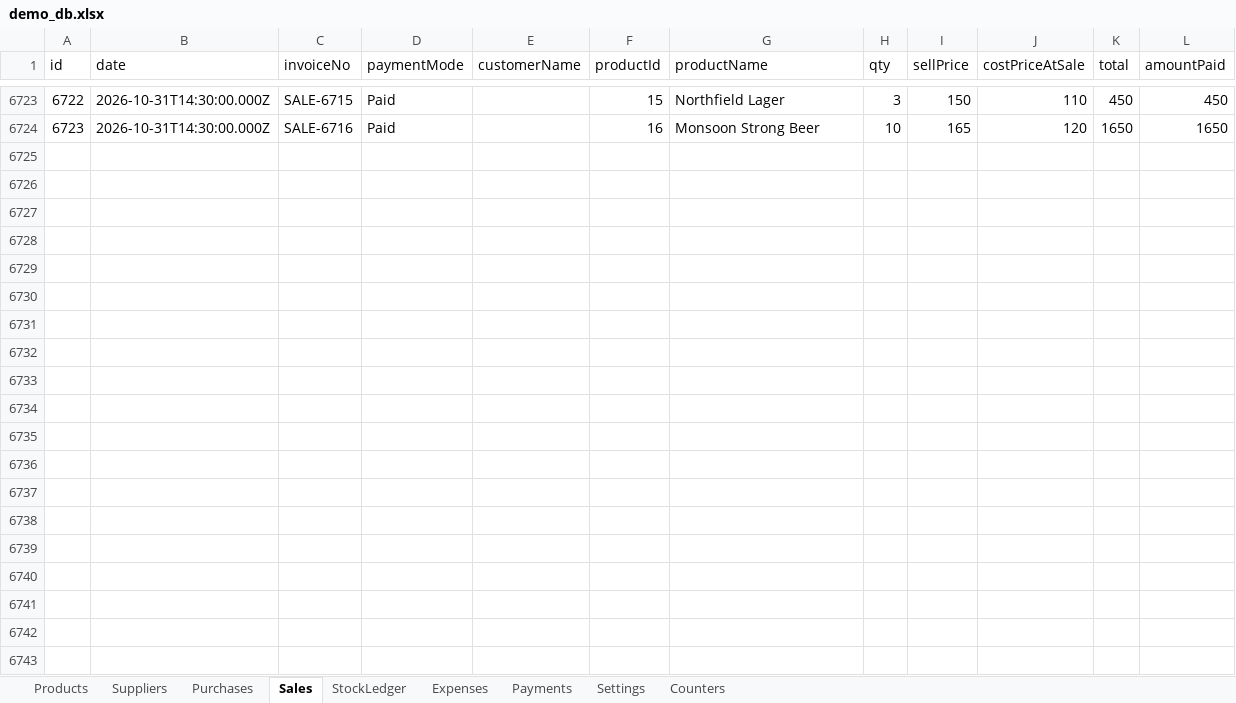
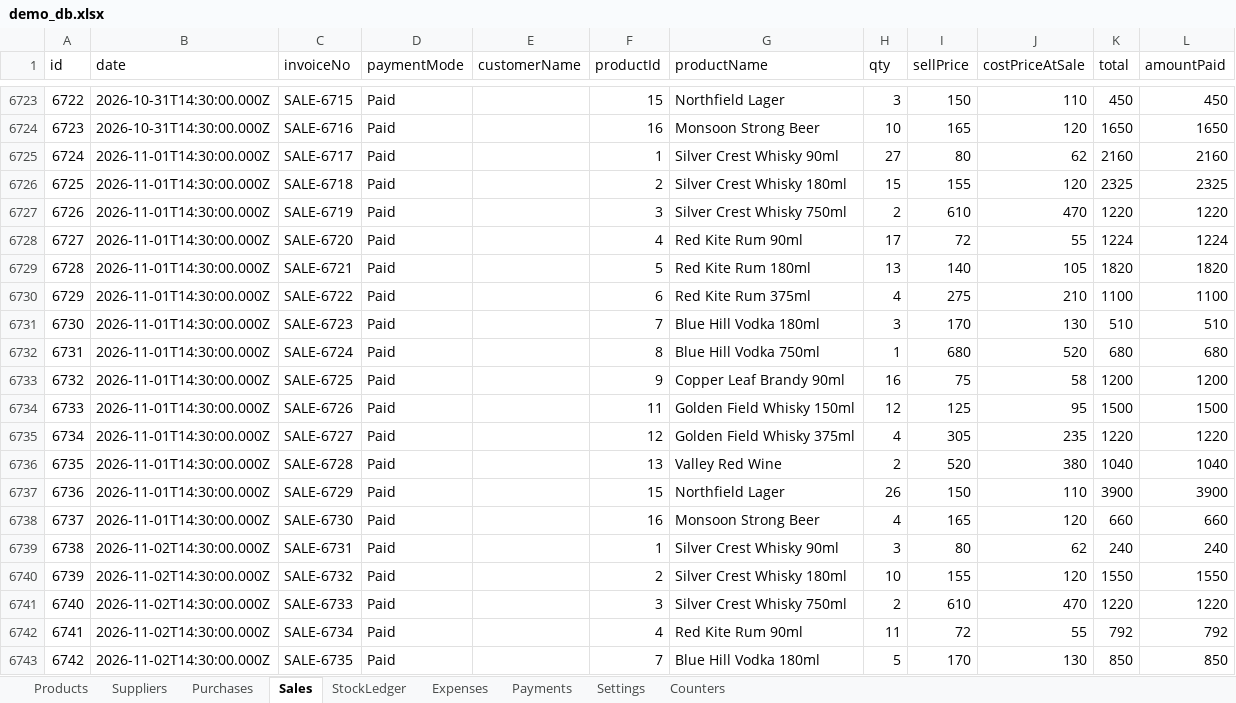
Before and after one commit to ashashree2000/selfsense, an Excel workbook: app/data/demo_db.xlsx, sheet Sales, drawn as a sheet; only a part is shown, gaps mark what is left out; values as stored, in another font and other column widths than the file's, no borders; the diff covers the shown part only; the diff names each change by its address in the sheet, - before the commit and + after, or states it on an @@ line.

```diff
--- a/app/data/demo_db.xlsx (sheet Sales)
+++ b/app/data/demo_db.xlsx (sheet Sales)
+row 6725: 6724 | 2026-11-01T14:30:00.000Z | SALE-6717 | Paid |  | 1 | Silver Crest Whisky 90ml | 27 | 80 | 62 | 2160 | 2160
+row 6726: 6725 | 2026-11-01T14:30:00.000Z | SALE-6718 | Paid |  | 2 | Silver Crest Whisky 180ml | 15 | 155 | 120 | 2325 | 2325
+row 6727: 6726 | 2026-11-01T14:30:00.000Z | SALE-6719 | Paid |  | 3 | Silver Crest Whisky 750ml | 2 | 610 | 470 | 1220 | 1220
+row 6728: 6727 | 2026-11-01T14:30:00.000Z | SALE-6720 | Paid |  | 4 | Red Kite Rum 90ml | 17 | 72 | 55 | 1224 | 1224
+row 6729: 6728 | 2026-11-01T14:30:00.000Z | SALE-6721 | Paid |  | 5 | Red Kite Rum 180ml | 13 | 140 | 105 | 1820 | 1820
+row 6730: 6729 | 2026-11-01T14:30:00.000Z | SALE-6722 | Paid |  | 6 | Red Kite Rum 375ml | 4 | 275 | 210 | 1100 | 1100
+row 6731: 6730 | 2026-11-01T14:30:00.000Z | SALE-6723 | Paid |  | 7 | Blue Hill Vodka 180ml | 3 | 170 | 130 | 510 | 510
+row 6732: 6731 | 2026-11-01T14:30:00.000Z | SALE-6724 | Paid |  | 8 | Blue Hill Vodka 750ml | 1 | 680 | 520 | 680 | 680
+row 6733: 6732 | 2026-11-01T14:30:00.000Z | SALE-6725 | Paid |  | 9 | Copper Leaf Brandy 90ml | 16 | 75 | 58 | 1200 | 1200
+row 6734: 6733 | 2026-11-01T14:30:00.000Z | SALE-6726 | Paid |  | 11 | Golden Field Whisky 150ml | 12 | 125 | 95 | 1500 | 1500
+row 6735: 6734 | 2026-11-01T14:30:00.000Z | SALE-6727 | Paid |  | 12 | Golden Field Whisky 375ml | 4 | 305 | 235 | 1220 | 1220
+row 6736: 6735 | 2026-11-01T14:30:00.000Z | SALE-6728 | Paid |  | 13 | Valley Red Wine | 2 | 520 | 380 | 1040 | 1040
+row 6737: 6736 | 2026-11-01T14:30:00.000Z | SALE-6729 | Paid |  | 15 | Northfield Lager | 26 | 150 | 110 | 3900 | 3900
+row 6738: 6737 | 2026-11-01T14:30:00.000Z | SALE-6730 | Paid |  | 16 | Monsoon Strong Beer | 4 | 165 | 120 | 660 | 660
+row 6739: 6738 | 2026-11-02T14:30:00.000Z | SALE-6731 | Paid |  | 1 | Silver Crest Whisky 90ml | 3 | 80 | 62 | 240 | 240
+row 6740: 6739 | 2026-11-02T14:30:00.000Z | SALE-6732 | Paid |  | 2 | Silver Crest Whisky 180ml | 10 | 155 | 120 | 1550 | 1550
+row 6741: 6740 | 2026-11-02T14:30:00.000Z | SALE-6733 | Paid |  | 3 | Silver Crest Whisky 750ml | 2 | 610 | 470 | 1220 | 1220
+row 6742: 6741 | 2026-11-02T14:30:00.000Z | SALE-6734 | Paid |  | 4 | Red Kite Rum 90ml | 11 | 72 | 55 | 792 | 792
+row 6743: 6742 | 2026-11-02T14:30:00.000Z | SALE-6735 | Paid |  | 7 | Blue Hill Vodka 180ml | 5 | 170 | 130 | 850 | 850
```
Also changed, not shown: 77 added rows elsewhere in this sheet, sheet StockLedger, sheet Purchases, sheet Payments, sheet Counters, sheet Products, sheet Expenses, 14 other files.
